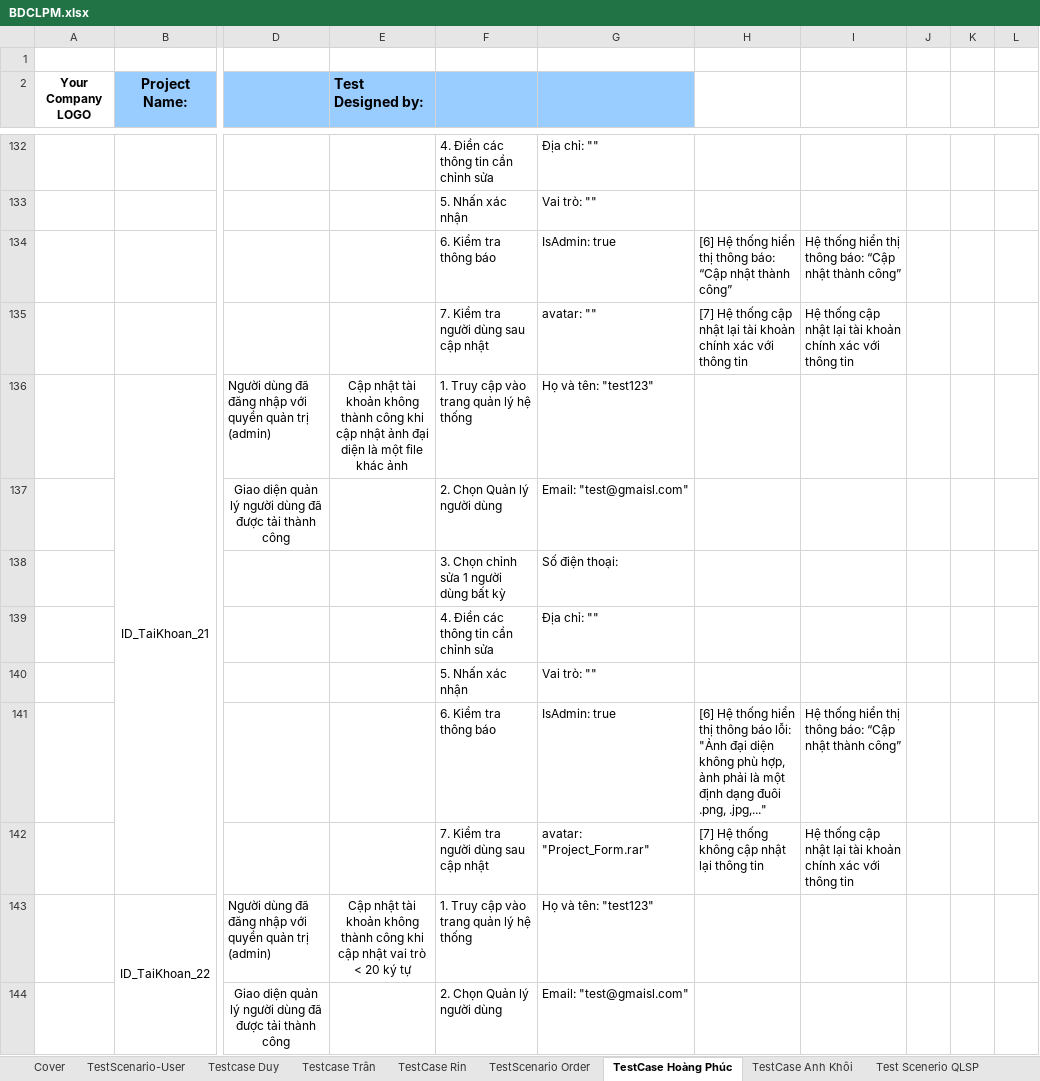
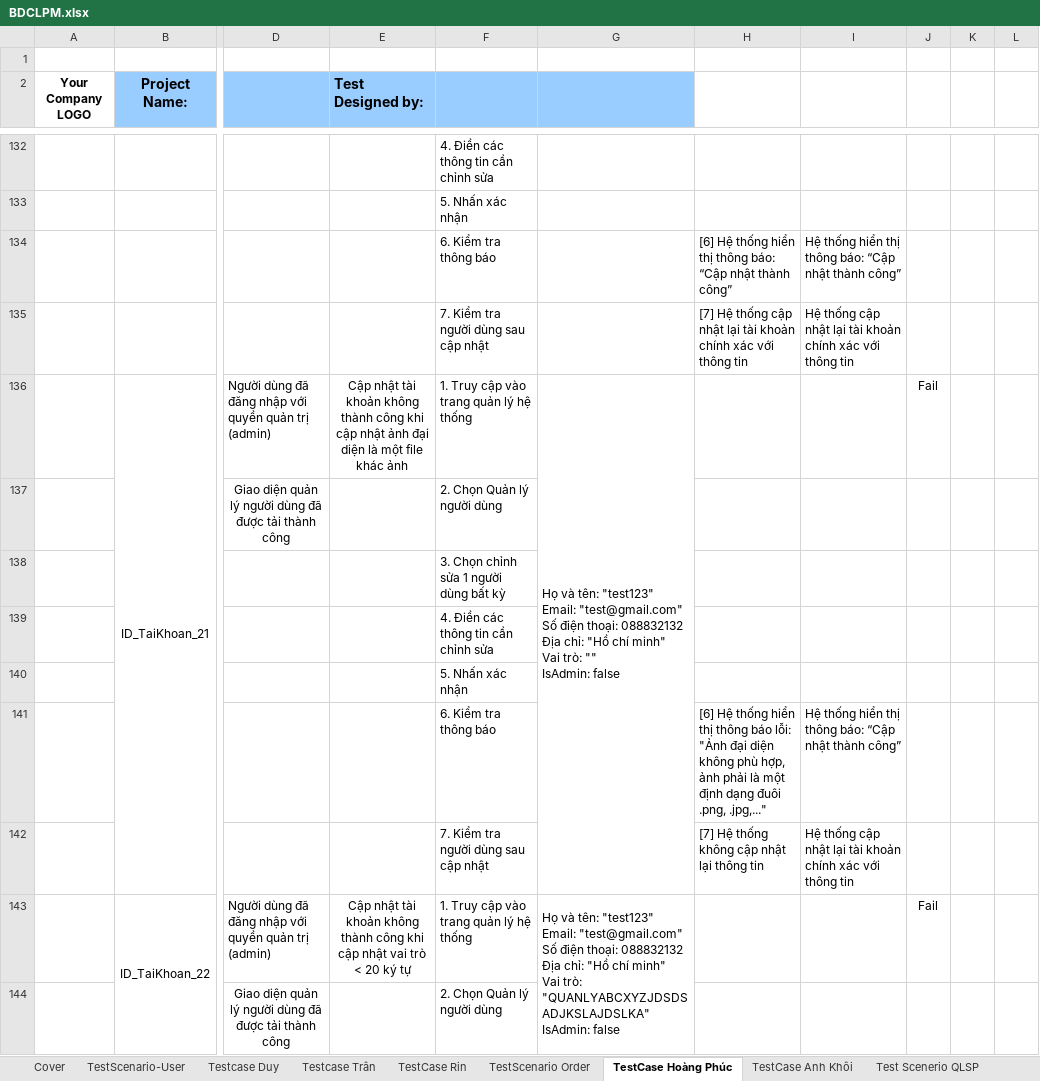
Before and after one commit to Duypham14063003/Test_Web_SalePhone, an Excel workbook: Report/BDCLPM.xlsx, sheet TestCase Hoàng Phúc, drawn as a sheet; only a part is shown, gaps mark what is left out; values as stored, in another font and other column widths than the file's, no borders; ↵ is a line break in a cell; the diff covers the shown part only; the diff names each change by its address in the sheet, - before the commit and + after, or states it on an @@ line.

```diff
--- a/Report/BDCLPM.xlsx (sheet TestCase Hoàng Phúc)
+++ b/Report/BDCLPM.xlsx (sheet TestCase Hoàng Phúc)
-G132: Địa chỉ: ""
+G132: (empty)
-G133: Vai trò: ""
+G133: (empty)
-G134: IsAdmin: true
+G134: (empty)
-G135: avatar: ""
+G135: (empty)
-G136: …tên: "test123"
+G136: …tên: "test123" ↵ Email: "test@gmail.com" ↵ Số điện thoại: 088832132 ↵ Địa chỉ: "Hồ chí minh" ↵ Vai trò: "" ↵ IsAdmin: false
+G136:G142 merged
-J136: (empty)
+J136: Fail
-G137: Email: "test@gmaisl.com"
+G137: (empty)
-G138: Số điện thoại:
+G138: (empty)
-G139: Địa chỉ: ""
+G139: (empty)
-G140: Vai trò: ""
+G140: (empty)
-G141: IsAdmin: true
+G141: (empty)
-G142: avatar: "Project_Form.rar"
+G142: (empty)
-G143: …tên: "test123"
+G143: …tên: "test123" ↵ Email: "test@gmail.com" ↵ Số điện thoại: 088832132 ↵ Địa chỉ: "Hồ chí minh" ↵ Vai trò: "QUANLYABCXYZJDSDSADJKSLAJDSLKA" ↵ IsAdmin: false
+G143:G149 merged
-J143: (empty)
+J143: Fail
-G144: Email: "test@gmaisl.com"
+G144: (empty)
```
Also changed, not shown: 87 edited cells and merged cells elsewhere in this sheet, 2 other files.
